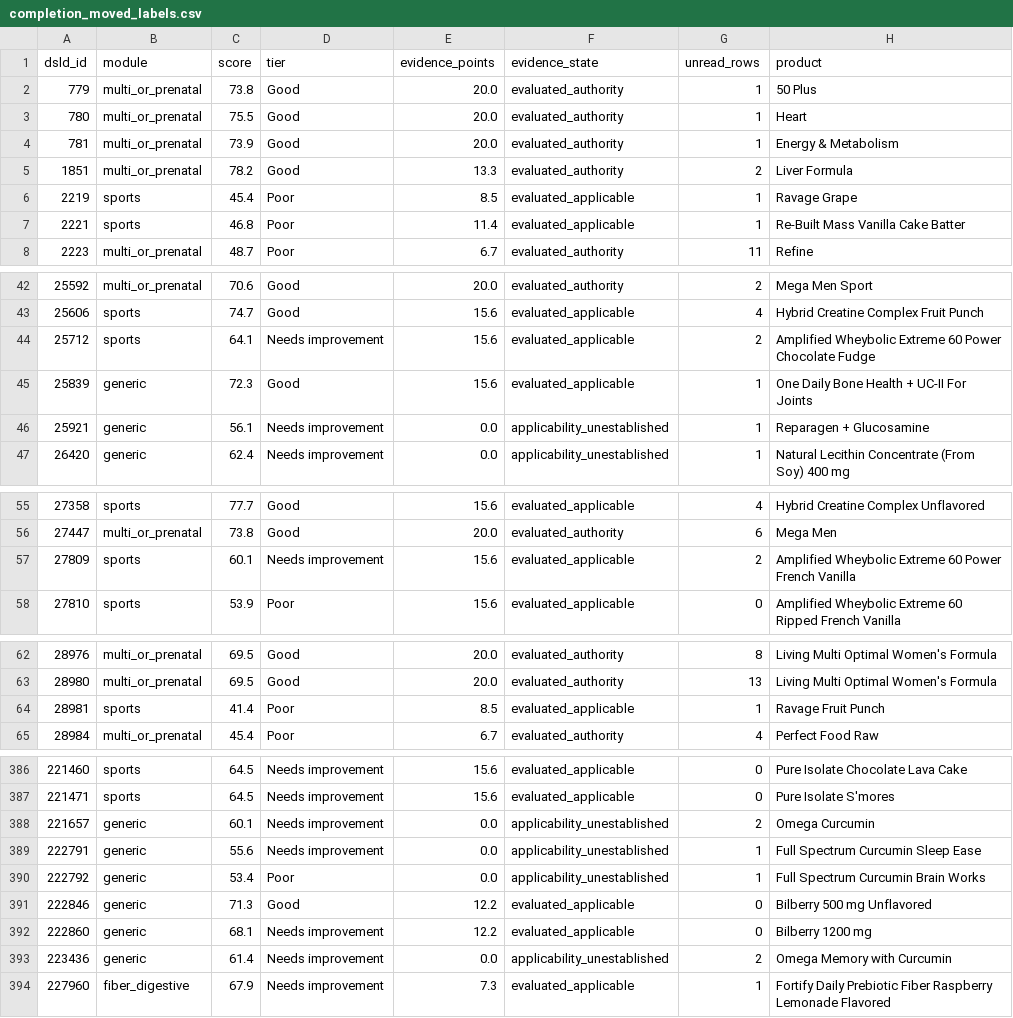
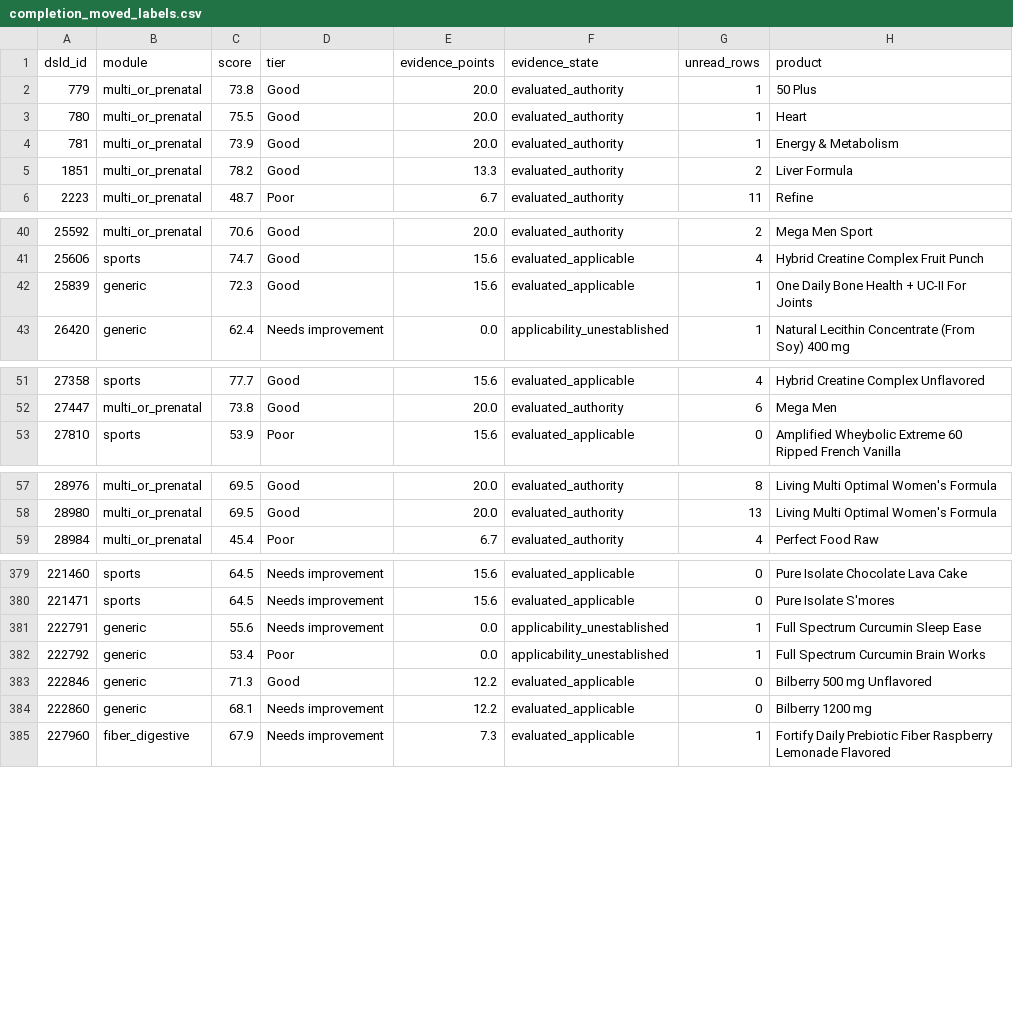
Before and after one commit to seancheick/PharmaGuide_Pipeline, a CSV file: scripts/audits/a9_scoring_state_audit_20261102/completion_moved_labels.csv, drawn as a sheet; only a part is shown, gaps mark what is left out; the diff covers the shown part only; the diff names each change by its address in the sheet, - before the commit and + after, or states it on an @@ line.

```diff
--- a/scripts/audits/a9_scoring_state_audit_20261102/completion_moved_labels.csv
+++ b/scripts/audits/a9_scoring_state_audit_20261102/completion_moved_labels.csv
-row 6: 2219 | sports | 45.4 | Poor | 8.5 | evaluated_applicable | 1 | Ravage Grape
-row 7: 2221 | sports | 46.8 | Poor | 11.4 | evaluated_applicable | 1 | Re-Built Mass Vanilla Cake Batter
-row 44: 25712 | sports | 64.1 | Needs improvement | 15.6 | evaluated_applicable | 2 | Amplified Wheybolic Extreme 60 Power Chocolate Fudge
-row 46: 25921 | generic | 56.1 | Needs improvement | 0.0 | applicability_unestablished | 1 | Reparagen + Glucosamine
-row 57: 27809 | sports | 60.1 | Needs improvement | 15.6 | evaluated_applicable | 2 | Amplified Wheybolic Extreme 60 Power French Vanilla
-row 64: 28981 | sports | 41.4 | Poor | 8.5 | evaluated_applicable | 1 | Ravage Fruit Punch
-row 388: 221657 | generic | 60.1 | Needs improvement | 0.0 | applicability_unestablished | 2 | Omega Curcumin
-row 393: 223436 | generic | 61.4 | Needs improvement | 0.0 | applicability_unestablished | 2 | Omega Memory with Curcumin
```
Also changed, not shown: 5 removed rows elsewhere in this file, scripts/audits/a9_scoring_state_audit_20261102/completion_held_shared_causes.csv, 4 other files.
